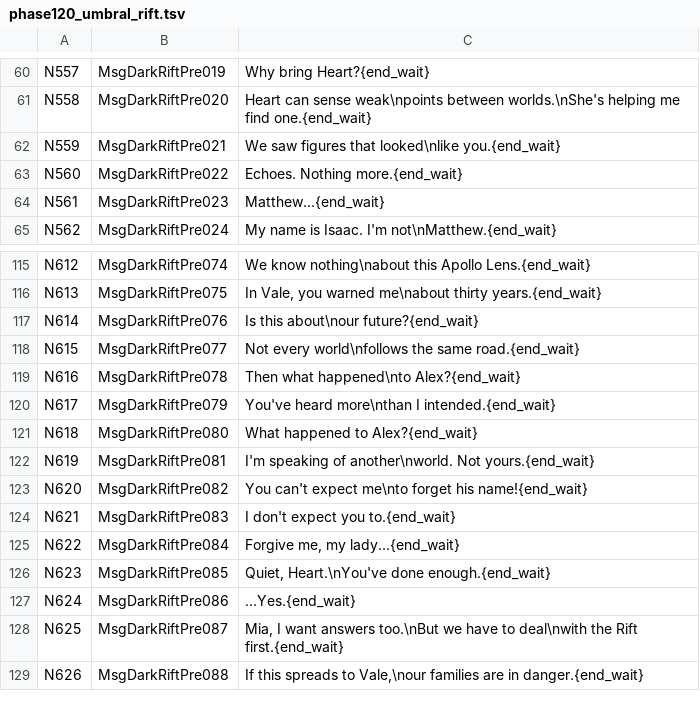
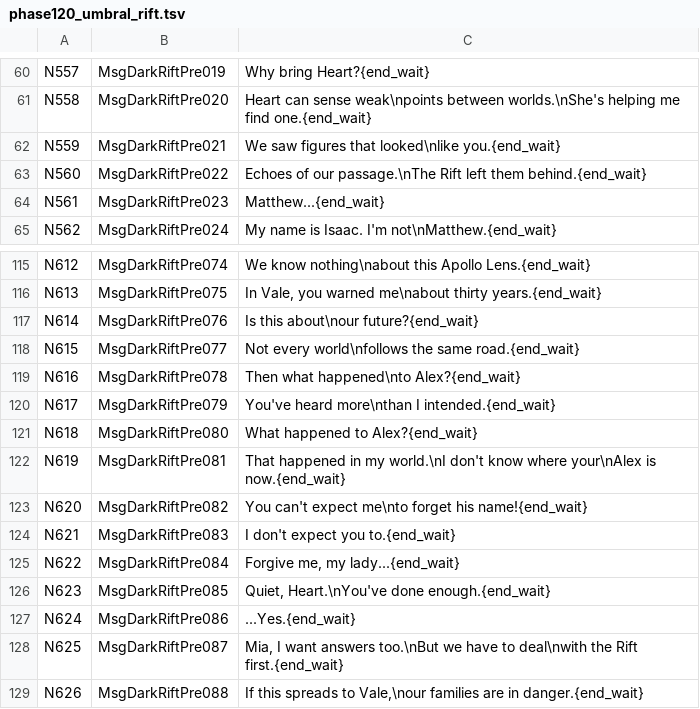
Before and after one commit to YubelPhoenix/alchemy, a TSV file: tools/dark_story/phase120_umbral_rift.tsv, drawn as a sheet; only a part is shown, gaps mark what is left out; the diff covers the shown part only.

Commit message:
Restore Umbral Rift narrative, Heart confrontation and party reactions

```diff
--- a/tools/dark_story/phase120_umbral_rift.tsv
+++ b/tools/dark_story/phase120_umbral_rift.tsv
@@ -62,3 +62,3 @@ N558	MsgDarkRiftPre020	Heart can sense weak\npoints between worlds.\nShe's helpi
 N559	MsgDarkRiftPre021	We saw figures that looked\nlike you.{end_wait}
-N560	MsgDarkRiftPre022	Echoes. Nothing more.{end_wait}
+N560	MsgDarkRiftPre022	Echoes of our passage.\nThe Rift left them behind.{end_wait}
 N561	MsgDarkRiftPre023	Matthew...{end_wait}
@@ -121,3 +121,3 @@ N617	MsgDarkRiftPre079	You've heard more\nthan I intended.{end_wait}
 N618	MsgDarkRiftPre080	What happened to Alex?{end_wait}
-N619	MsgDarkRiftPre081	I'm speaking of another\nworld. Not yours.{end_wait}
+N619	MsgDarkRiftPre081	That happened in my world.\nI don't know where your\nAlex is now.{end_wait}
 N620	MsgDarkRiftPre082	You can't expect me\nto forget his name!{end_wait}
```
Also changed, not shown: 19 edited cells elsewhere in this file, 2 other files.
